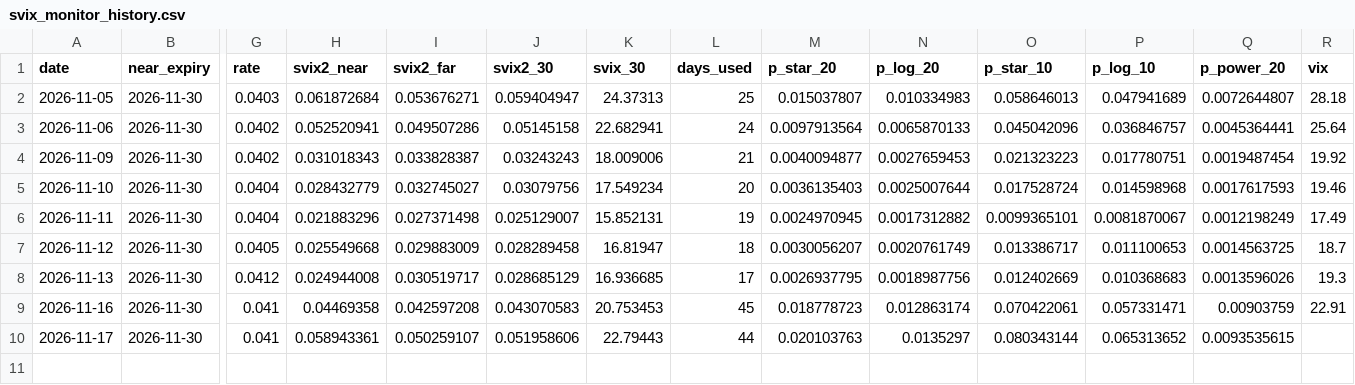
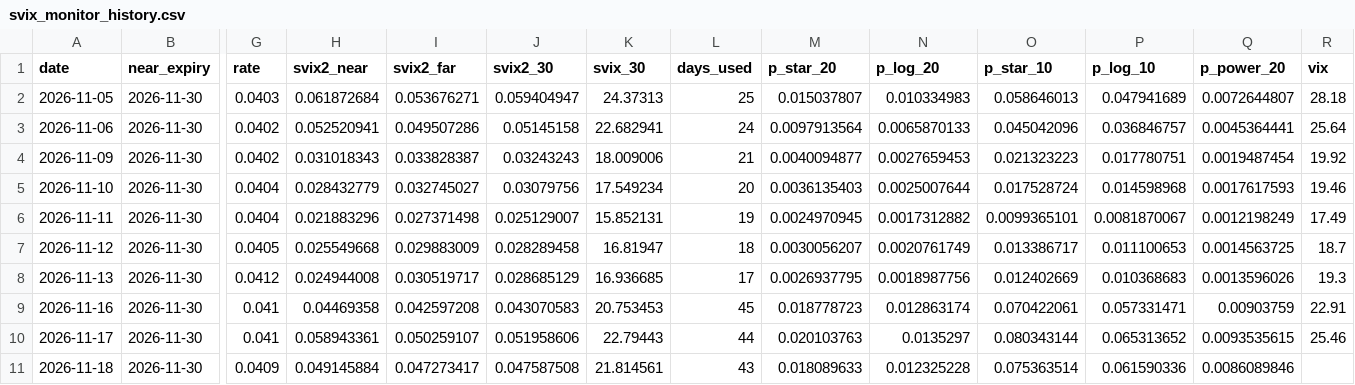
Before and after one commit to Jimmyzheng0516/svix-crash-monitor, a CSV file: svix_monitor_history.csv, drawn as a sheet; only a part is shown, gaps mark what is left out; rows hold the shown columns only; the diff names each change by its address in the sheet, - before the commit and + after, or states it on an @@ line.

```diff
--- a/svix_monitor_history.csv
+++ b/svix_monitor_history.csv
-R10 (vix): (empty)
+R10 (vix): 25.46
+row 11: 2026-11-18 | 2026-11-30 | 0.0409 | 0.049145884 | 0.047273417 | 0.047587508 | 21.814561 | 43 | 0.018089633 | 0.012325228 | 0.075363514 | 0.061590336 | 0.0086089846
```
